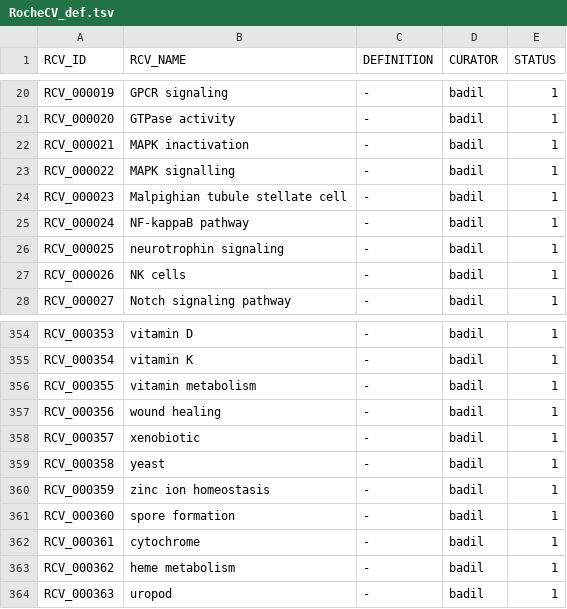
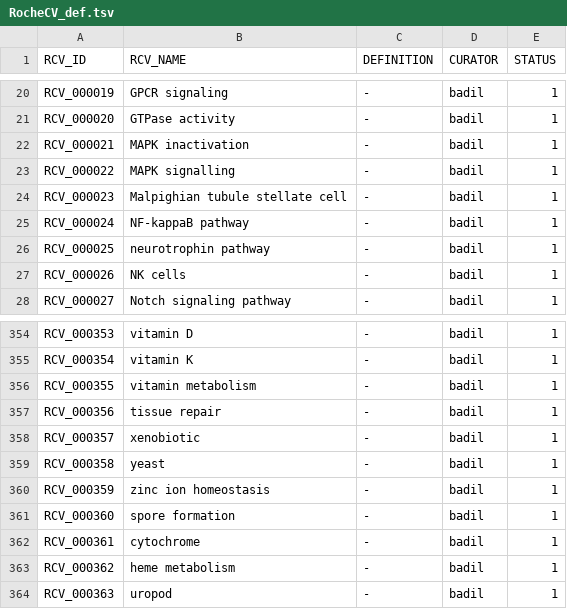
Before and after one commit to GO-ROCHE-COLLAB/Roche_CV_mapping, a TSV file: mapping_tables/RocheCV_def.tsv, drawn as a sheet; only a part is shown, gaps mark what is left out.

Commit message:
Update RocheCV_def.tsv
the final version

```diff
--- a/mapping_tables/RocheCV_def.tsv
+++ b/mapping_tables/RocheCV_def.tsv
@@ -25,3 +25,3 @@ RCV_000023	Malpighian tubule stellate cell	-	badil	1
 RCV_000024	NF-kappaB pathway	-	badil	1
-RCV_000025	neurotrophin signaling	-	badil	1
+RCV_000025	neurotrophin pathway	-	badil	1
 RCV_000026	NK cells	-	badil	1
@@ -356,3 +356,3 @@ RCV_000354	vitamin K	-	badil	1
 RCV_000355	vitamin metabolism	-	badil	1
-RCV_000356	wound healing	-	badil	1
+RCV_000356	tissue repair	-	badil	1
 RCV_000357	xenobiotic	-	badil	1
```
